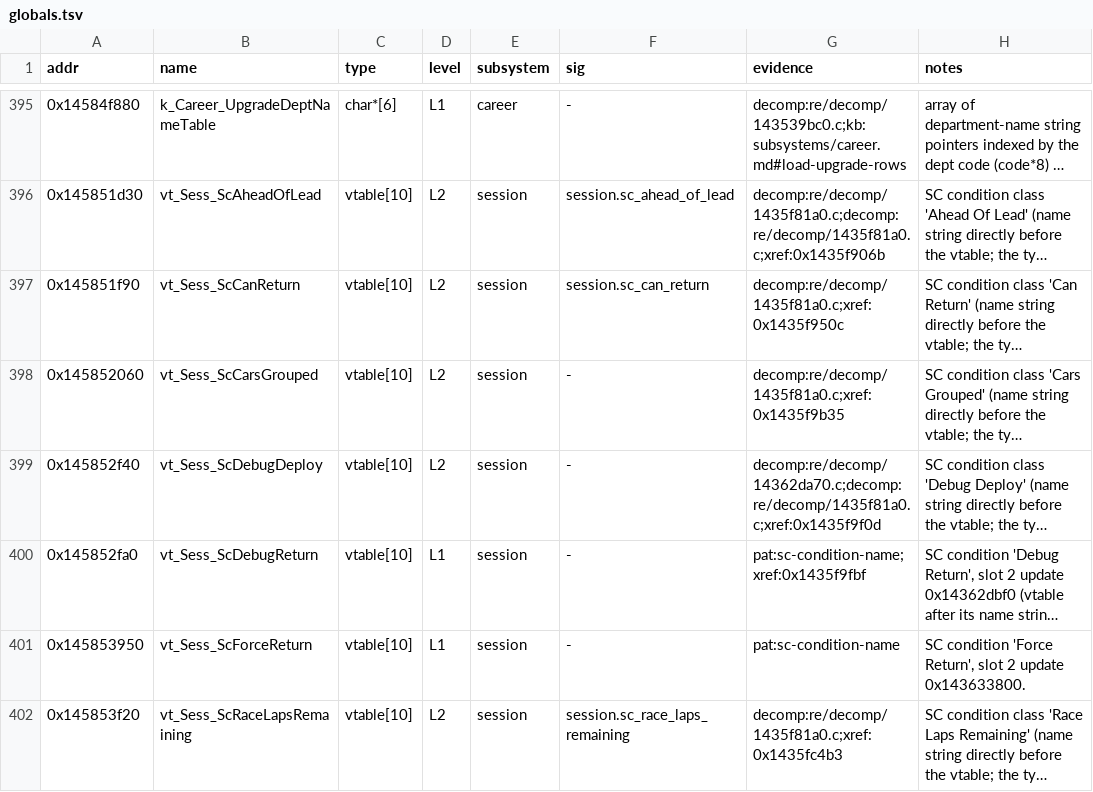
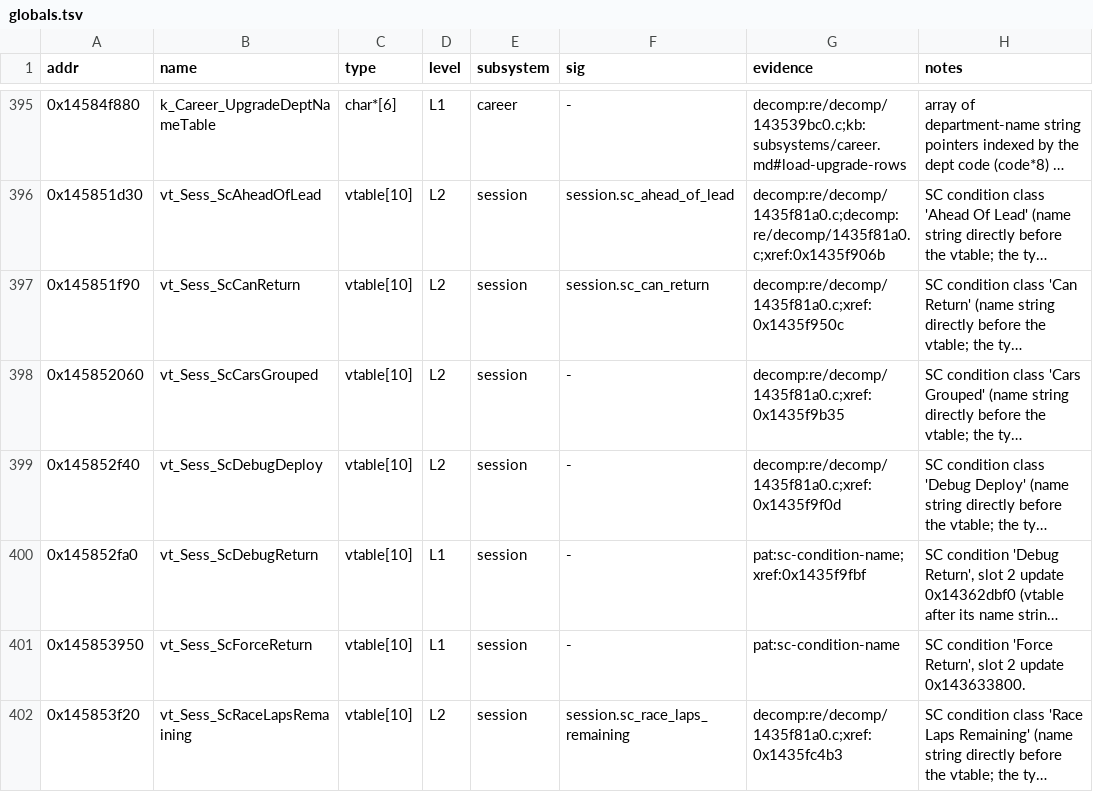
Before and after one commit to vogtmarcel07-cloud/SwoftyLauncher, a TSV file: re/db/globals.tsv, drawn as a sheet; only a part is shown, gaps mark what is left out; long unchanged cells end in …; the diff covers the shown part only; the diff names each change by its address in the sheet, - before the commit and + after, or states it on an @@ line.

```diff
--- a/re/db/globals.tsv
+++ b/re/db/globals.tsv
-G399 (evidence): decomp:re/decomp/14362da70.c;decomp:re/decomp/1435f81a0.c;xref:0x1435f9f0d
+G399 (evidence): decomp:re/decomp/1435f81a0.c;xref:0x1435f9f0d
```
Also changed, not shown: 4 edited cells elsewhere in this file, 12 other files.
